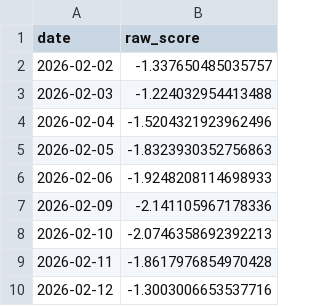
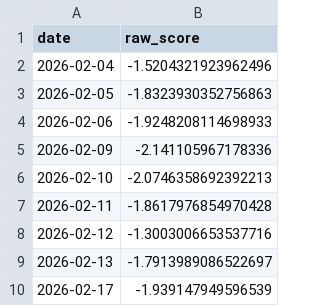
Before and after one commit to atersebayev-del/kz-mci, a CSV file: data/kz_mci_daily_raw.csv, drawn as a sheet; only a part is shown; the shorter side is filled out with more unchanged rows; the diff names each change by its address in the sheet, - before the commit and + after, or states it on an @@ line.

```diff
--- a/data/kz_mci_daily_raw.csv
+++ b/data/kz_mci_daily_raw.csv
-row 2: 2026-02-02 | -1.337650485035757
-row 3: 2026-02-03 | -1.224032954413488
```
Also changed, not shown: data/dataset_final.csv, data/kz_mci_daily.csv, 1 other file.
